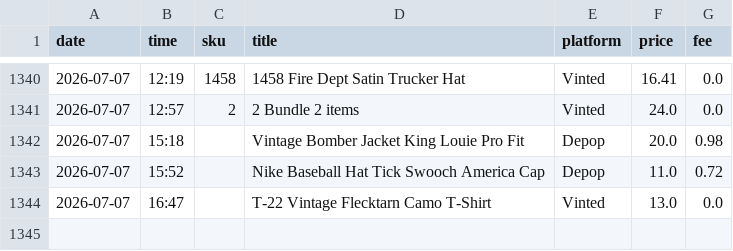
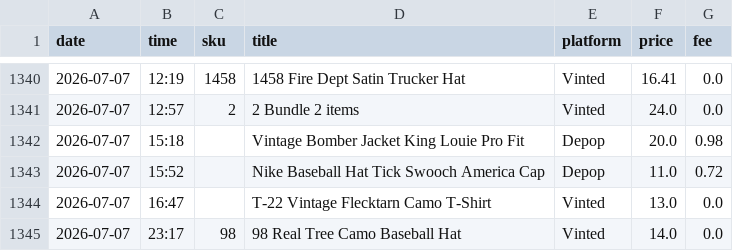
Before and after one commit to notanotherwholesale-sudo/fm-sales-tracker, a CSV file: fm_sales.csv, drawn as a sheet; only a part is shown, gaps mark what is left out.

```diff
--- a/fm_sales.csv
+++ b/fm_sales.csv
@@ -1344 +1344,2 @@ date,time,sku,title,platform,price,fee
 2026-07-07,16:47,,T-22 Vintage Flecktarn Camo T-Shirt,Vinted,13.0,0.0
+2026-07-07,23:17,98,98 Real Tree Camo Baseball Hat,Vinted,14.0,0.0
```
Also changed, not shown: delist_queue.csv, 1 other file.
